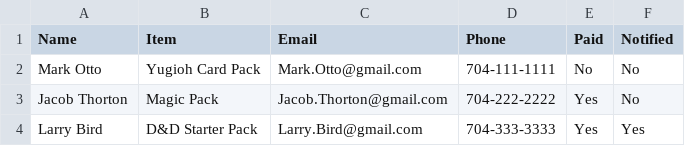
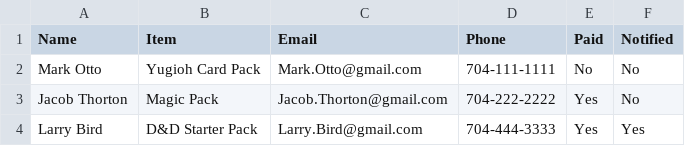
Before and after one commit to Zapamitter/zapamitter.github.io, a CSV file: preorder.csv, drawn as a sheet.

```diff
--- a/preorder.csv
+++ b/preorder.csv
@@ -3,2 +3,2 @@ Mark Otto,Yugioh Card Pack,Mark.Otto@gmail.com,704-111-1111,No,No
 Jacob Thorton,Magic Pack,Jacob.Thorton@gmail.com,704-222-2222,Yes,No
-Larry Bird,D&D Starter Pack,Larry.Bird@gmail.com,704-333-3333,Yes,Yes
+Larry Bird,D&D Starter Pack,Larry.Bird@gmail.com,704-444-3333,Yes,Yes
```
Also changed, not shown: 4 other files.
